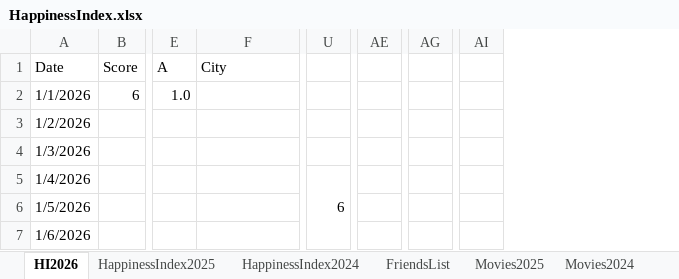
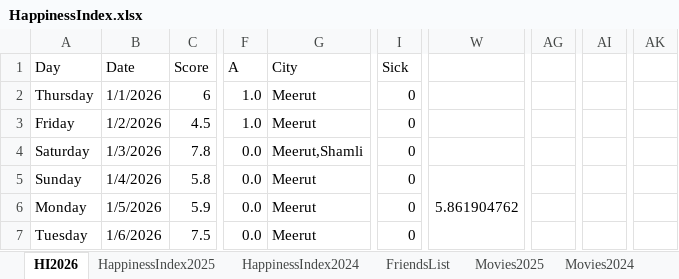
Before and after one commit to Abhinav-1708/Happiness-Index, an Excel workbook: HappinessIndex.xlsx, sheet HI2026, drawn as a sheet; only a part is shown, gaps mark what is left out; values as stored, in another font and other column widths than the file's, no cell formats; charts and pictures and conditional formats not drawn; removed rows and columns are numbered as before the commit, all else as after; the diff covers the shown part only; the diff names each change by its address in the sheet, - before the commit and + after, or states it on an @@ line.

Commit message:
Automated daily backup

```diff
--- a/HappinessIndex.xlsx (sheet HI2026)
+++ b/HappinessIndex.xlsx (sheet HI2026)
+column A (Day), rows 2-7: Thursday | Friday | Saturday | Sunday | Monday | Tuesday
+column I (Sick), rows 2-7: all 0
-column U, row 5: 6
+column W, row 5: 5.861904762
-column AE, empty
+column AG, empty
-column AG, empty
+column AI, empty
-column AI, empty
+column AK, empty
-G2:G3 (City): (empty)
+G2:G3 (City): Meerut
-C3 (Score): (empty)
+C3 (Score): 4.5
-F3 (A): (empty)
+F3 (A): 1.0
-C4 (Score): (empty)
+C4 (Score): 7.8
-F4:F7 (A): (empty)
+F4:F7 (A): 0.0
-G4 (City): (empty)
+G4 (City): Meerut,Shamli
-C5 (Score): (empty)
+C5 (Score): 5.8
-G5:G7 (City): (empty)
+G5:G7 (City): Meerut
-C6 (Score): (empty)
+C6 (Score): 5.9
-C7 (Score): (empty)
+C7 (Score): 7.5
```
Also changed, not shown: 2 added columns, 2 removed columns and 84 edited cells elsewhere in this sheet, sheet Sheet2, sheet Movies2025, sheet HappinessIndex2025, sheet Sheet1, sheet FlightDetails, cell formats, formulas that keep their value, charts or pictures.
